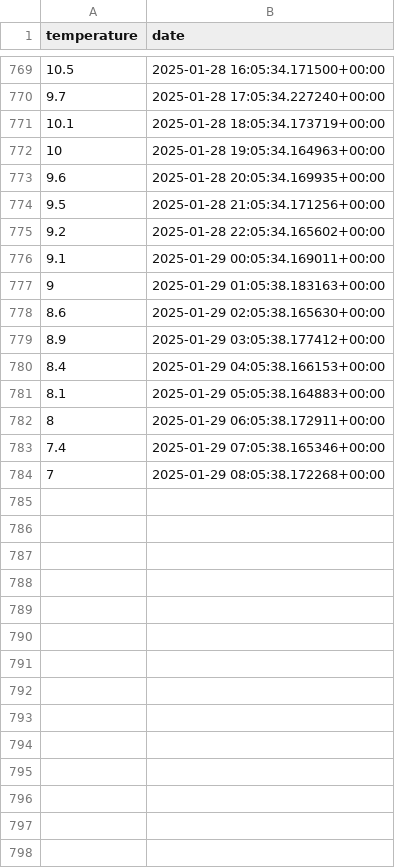
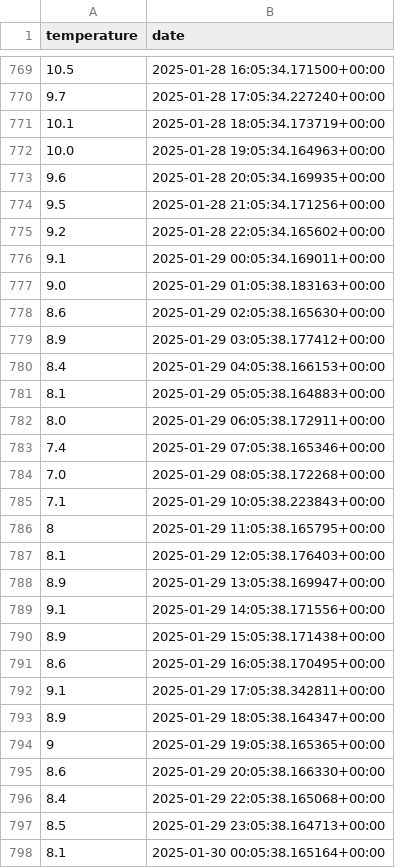
Before and after one commit to TheoBa/opti_elec, a CSV file: data/db/paris_17eme_arrondissement_temperature.csv, drawn as a sheet; only a part is shown, gaps mark what is left out; the diff covers the shown part only.

```diff
--- a/data/db/paris_17eme_arrondissement_temperature.csv
+++ b/data/db/paris_17eme_arrondissement_temperature.csv
@@ -771,3 +771,3 @@ temperature,date
 10.1,2025-01-28 18:05:34.173719+00:00
-10,2025-01-28 19:05:34.164963+00:00
+10.0,2025-01-28 19:05:34.164963+00:00
 9.6,2025-01-28 20:05:34.169935+00:00
@@ -776,3 +776,3 @@ temperature,date
 9.1,2025-01-29 00:05:34.169011+00:00
-9,2025-01-29 01:05:38.183163+00:00
+9.0,2025-01-29 01:05:38.183163+00:00
 8.6,2025-01-29 02:05:38.165630+00:00
@@ -781,4 +781,18 @@ temperature,date
 8.1,2025-01-29 05:05:38.164883+00:00
-8,2025-01-29 06:05:38.172911+00:00
+8.0,2025-01-29 06:05:38.172911+00:00
 7.4,2025-01-29 07:05:38.165346+00:00
-7,2025-01-29 08:05:38.172268+00:00
+7.0,2025-01-29 08:05:38.172268+00:00
+7.1,2025-01-29 10:05:38.223843+00:00
+8,2025-01-29 11:05:38.165795+00:00
+8.1,2025-01-29 12:05:38.176403+00:00
+8.9,2025-01-29 13:05:38.169947+00:00
+9.1,2025-01-29 14:05:38.171556+00:00
+8.9,2025-01-29 15:05:38.171438+00:00
+8.6,2025-01-29 16:05:38.170495+00:00
+9.1,2025-01-29 17:05:38.342811+00:00
+8.9,2025-01-29 18:05:38.164347+00:00
+9,2025-01-29 19:05:38.165365+00:00
+8.6,2025-01-29 20:05:38.166330+00:00
+8.4,2025-01-29 22:05:38.165068+00:00
+8.5,2025-01-29 23:05:38.164713+00:00
+8.1,2025-01-30 00:05:38.165164+00:00
```
Also changed, not shown: 11 added rows and 10 edited cells elsewhere in this file, data/db/capteur_salon_temperature.csv, data/db/radiateur_bureau_switch.csv, 2 other files.
